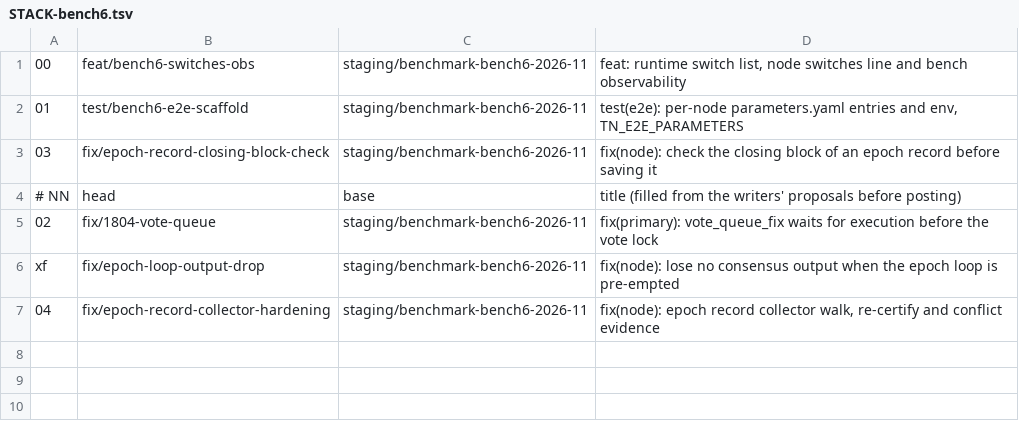
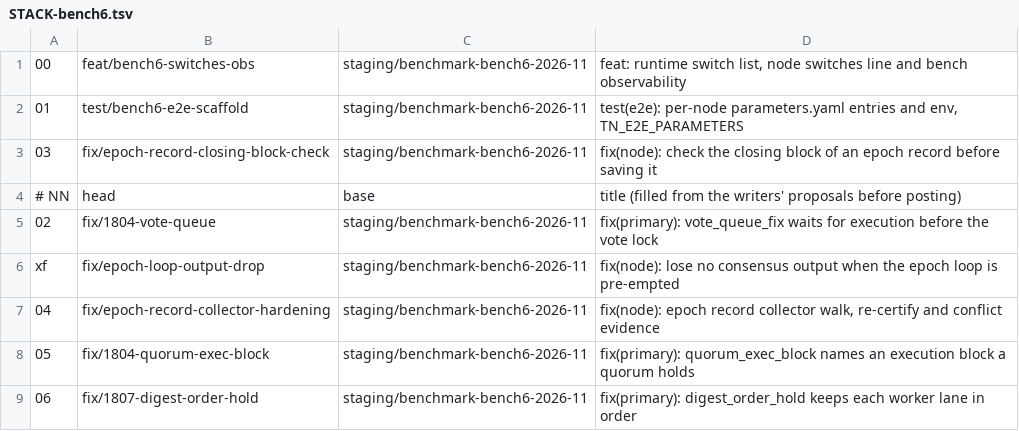
Before and after one commit to Telcoin-Association/devnet-genesis, a TSV file: tasks/pr-bodies/STACK-bench6.tsv, drawn as a sheet; the diff names each change by its address in the sheet, - before the commit and + after, or states it on an @@ line.

Commit message:
tasks: bench 7 — PR texts 05 and 06 (05 figure-checked: five corrections applied); STACK rows

```diff
--- a/tasks/pr-bodies/STACK-bench6.tsv
+++ b/tasks/pr-bodies/STACK-bench6.tsv
+row 8: 05 | fix/1804-quorum-exec-block | staging/benchmark-bench6-2026-11 | fix(primary): quorum_exec_block names an execution block a quorum holds
+row 9: 06 | fix/1807-digest-order-hold | staging/benchmark-bench6-2026-11 | fix(primary): digest_order_hold keeps each worker lane in order
```
Also changed, not shown: 6 other files.
